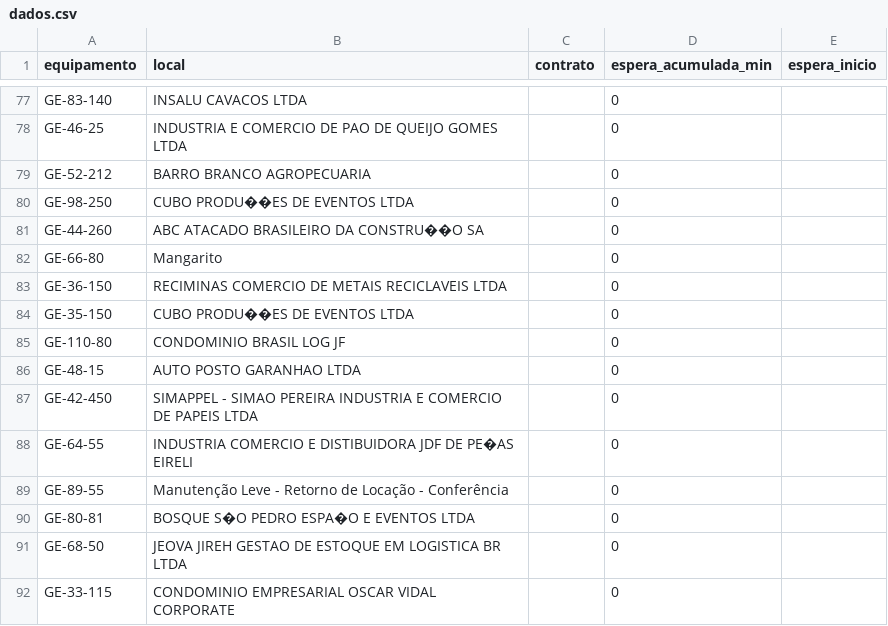
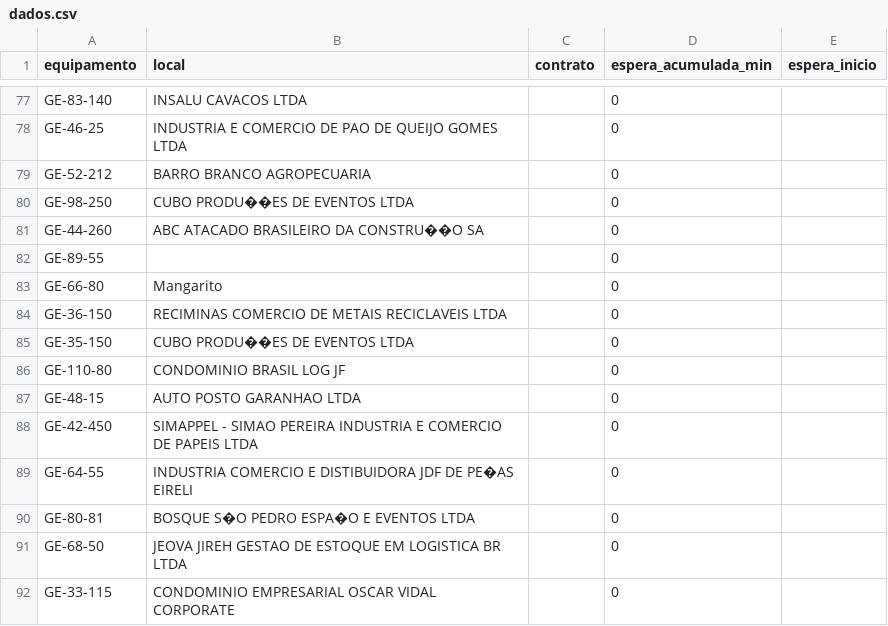
Before and after one commit to milwardarthur-prog/testemanut, a CSV file: dados.csv, drawn as a sheet; only a part is shown, gaps mark what is left out.

Commit message:
Atualização automática via SiteManut

```diff
--- a/dados.csv
+++ b/dados.csv
@@ -81,2 +81,3 @@ GE-98-250,CUBO PRODU��ES DE EVENTOS LTDA,,0,
 GE-44-260,ABC ATACADO BRASILEIRO DA CONSTRU��O SA,,0,
+GE-89-55,,,0,
 GE-66-80,Mangarito,,0,
@@ -88,3 +89,2 @@ GE-42-450,SIMAPPEL - SIMAO PEREIRA INDUSTRIA E COMERCIO DE PAPEIS LTDA,,0,
 GE-64-55,INDUSTRIA COMERCIO E DISTIBUIDORA JDF DE PE�AS EIRELI,,0,
-GE-89-55,Manutenção Leve - Retorno de Locação - Conferência,,0,
 GE-80-81,BOSQUE S�O PEDRO ESPA�O E EVENTOS LTDA,,0,
```
